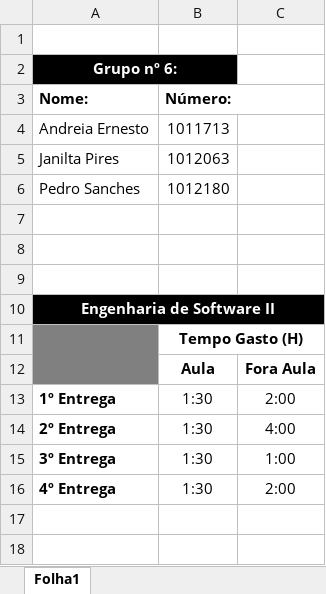
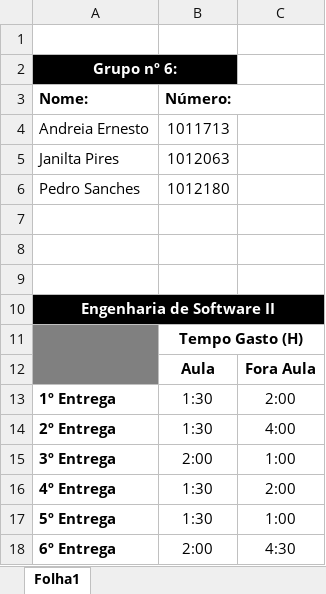
Before and after one commit to AndreiaErnesto/Trails4Health, an Excel workbook: Doc/Eng. Software II/EngSoftwareDiárioTodos.xlsx, sheet Folha1, drawn as a sheet; values as stored, in another font and other column widths than the file's, no borders; the diff names each change by its address in the sheet, - before the commit and + after, or states it on an @@ line.

Commit message:
Atualização do diário de Engenharia de Software II
- Atualização do diário de Engenharia de Software II

```diff
--- a/Doc/Eng. Software II/EngSoftwareDiárioTodos.xlsx (sheet Folha1)
+++ b/Doc/Eng. Software II/EngSoftwareDiárioTodos.xlsx (sheet Folha1)
-B15 (Número:): 1:30
+B15 (Número:): 2:00
+row 17: 5º Entrega | 1:30 | 1:00
+row 18: 6º Entrega | 2:00 | 4:30
```
Also changed, not shown: 1 other file.
